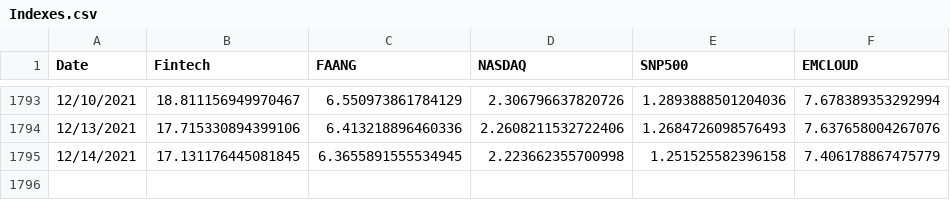
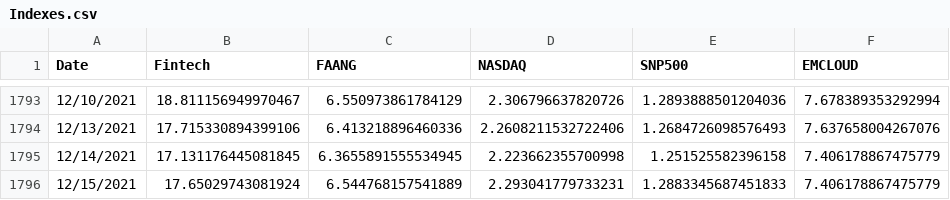
Before and after one commit to AmieRamie/findex-testing-env, a CSV file: Indexes.csv, drawn as a sheet; only a part is shown, gaps mark what is left out; the diff names each change by its address in the sheet, - before the commit and + after, or states it on an @@ line.

Commit message:
committing files

```diff
--- a/Indexes.csv
+++ b/Indexes.csv
+row 1796: 12/15/2021 | 17.65029743081924 | 6.544768157541889 | 2.293041779733231 | 1.2883345687451833 | 7.406178867475779
```
